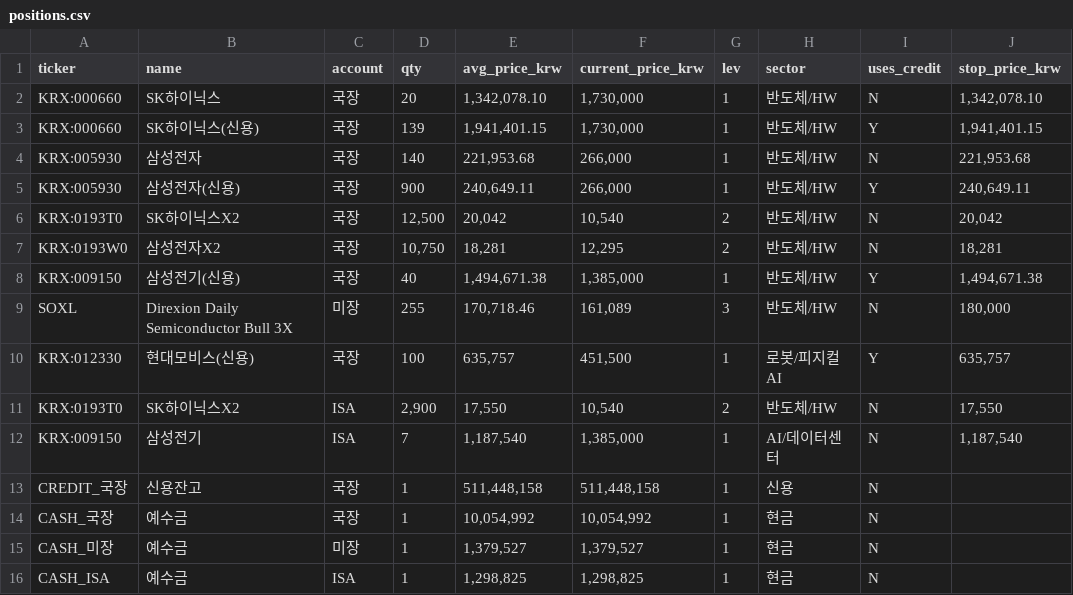
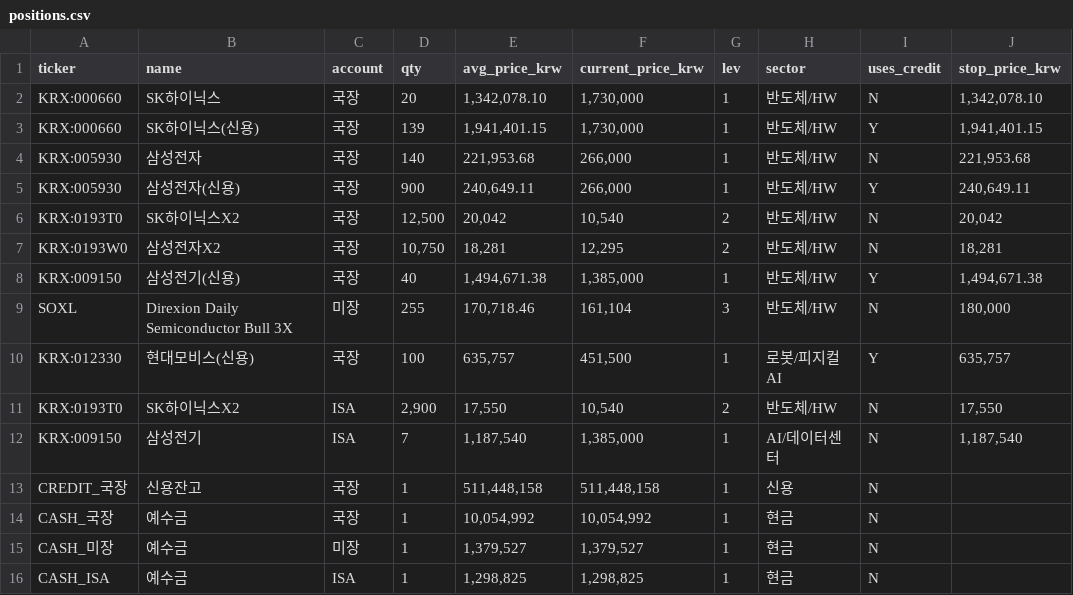
Before and after one commit to andynet2014-sudo/Github-Repository-1, a CSV file: mtm-dashboard/data/positions.csv, drawn as a sheet; only a part is shown; the diff names each change by its address in the sheet, - before the commit and + after, or states it on an @@ line.

```diff
--- a/mtm-dashboard/data/positions.csv
+++ b/mtm-dashboard/data/positions.csv
-F9 (current_price_krw): 161,089
+F9 (current_price_krw): 161,104
```
Also changed, not shown: mtm-dashboard/data/daily.csv, mtm-dashboard/data/macro.csv, 3 other files.
